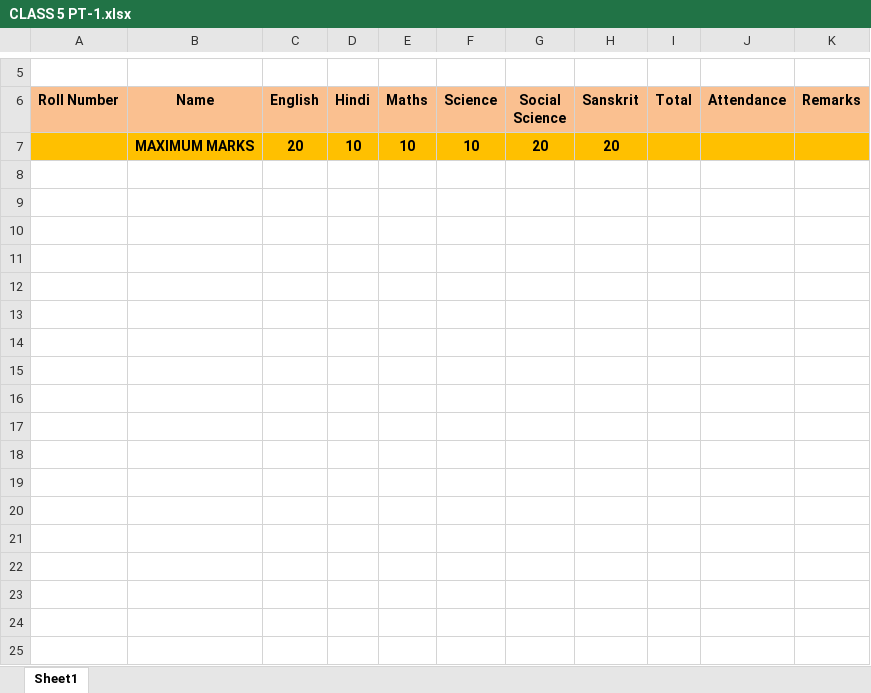
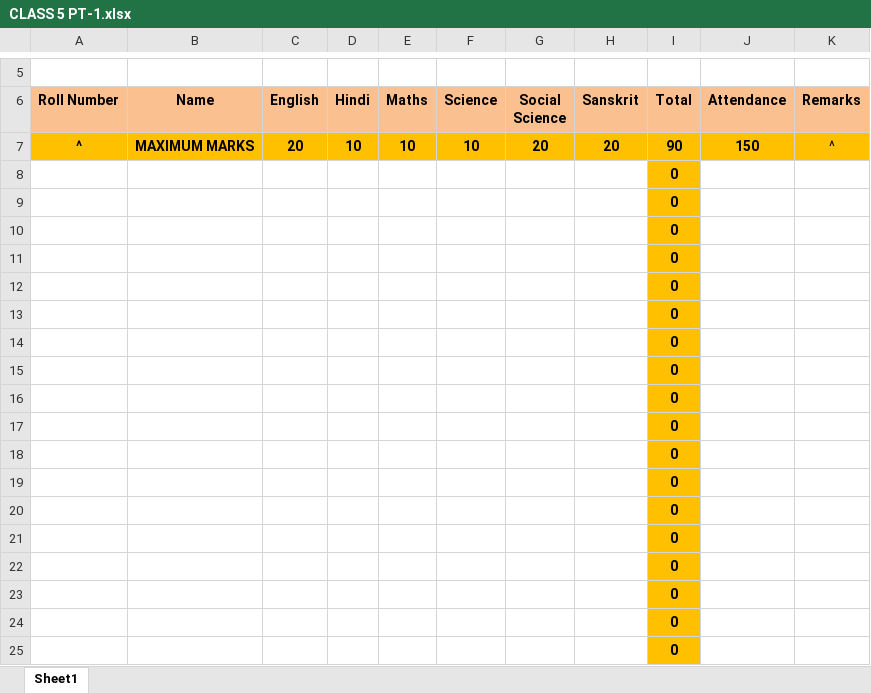
Before and after one commit to prateekgcs/GGIS_RMS, an Excel workbook: files/templates/CLASS 5 PT-1.xlsx, sheet Sheet1, drawn as a sheet; only a part is shown, gaps mark what is left out; values as stored, in another font and other column widths than the file's, no borders; the diff covers the shown part only; the diff names each change by its address in the sheet, - before the commit and + after, or states it on an @@ line.

```diff
--- a/files/templates/CLASS 5 PT-1.xlsx (sheet Sheet1)
+++ b/files/templates/CLASS 5 PT-1.xlsx (sheet Sheet1)
-A7 (Roll Number): (empty)
+A7 (Roll Number): ^
-I7 (Total): (empty)
+I7 (Total): 90
-J7 (Attendance): (empty)
+J7 (Attendance): 150
-K7 (Remarks): (empty)
+K7 (Remarks): ^
+row 8:  |  |  |  |  |  |  |  | 0
+row 9:  |  |  |  |  |  |  |  | 0
+row 10:  |  |  |  |  |  |  |  | 0
+row 11:  |  |  |  |  |  |  |  | 0
+row 12:  |  |  |  |  |  |  |  | 0
+row 13:  |  |  |  |  |  |  |  | 0
+row 14:  |  |  |  |  |  |  |  | 0
+row 15:  |  |  |  |  |  |  |  | 0
+row 16:  |  |  |  |  |  |  |  | 0
+row 17:  |  |  |  |  |  |  |  | 0
+row 18:  |  |  |  |  |  |  |  | 0
+row 19:  |  |  |  |  |  |  |  | 0
+row 20:  |  |  |  |  |  |  |  | 0
+row 21:  |  |  |  |  |  |  |  | 0
+row 22:  |  |  |  |  |  |  |  | 0
+row 23:  |  |  |  |  |  |  |  | 0
+row 24:  |  |  |  |  |  |  |  | 0
+row 25:  |  |  |  |  |  |  |  | 0
```
Also changed, not shown: 31 added rows elsewhere in this sheet, files/templates/CLASS 1-4 PT-2.xlsx, files/templates/CLASS 1-4 SA-1.xlsx, 33 other files.
